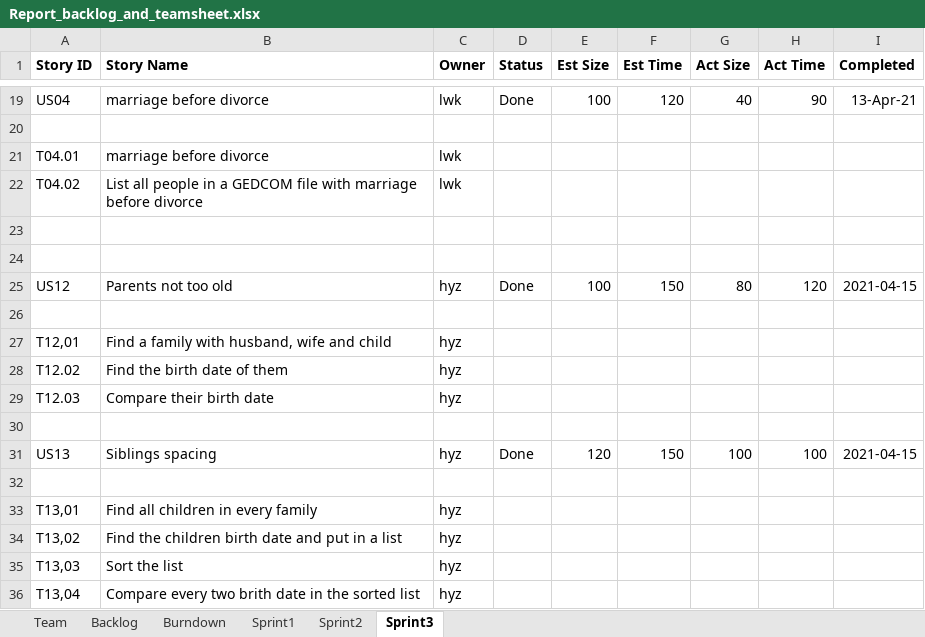
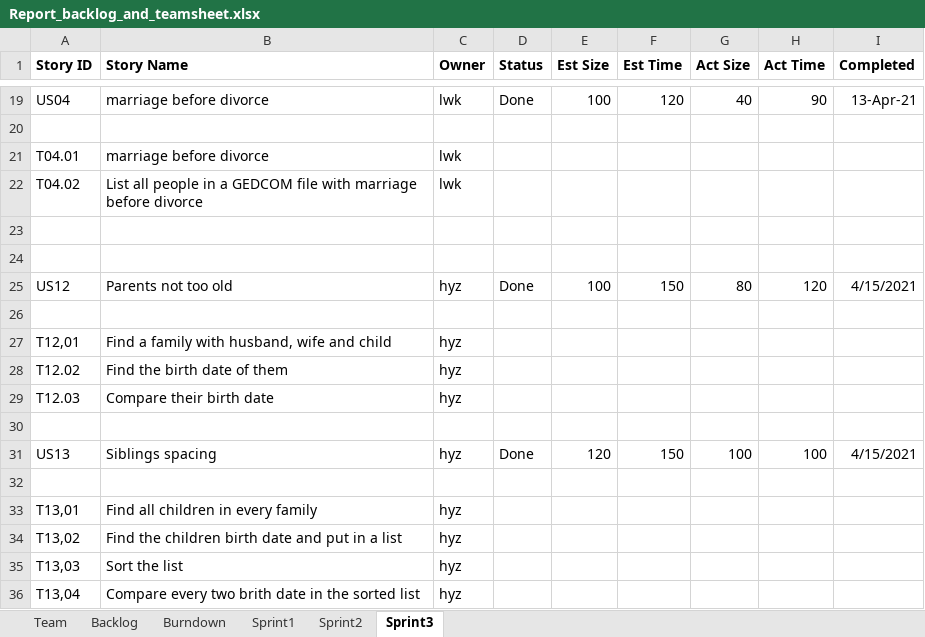
Before and after one commit to konglingwengit/SSW-555-A-Project-3, an Excel workbook: Report_backlog_and_teamsheet.xlsx, sheet Sprint3, drawn as a sheet; only a part is shown, gaps mark what is left out; values as stored, in another font and other column widths than the file's, no borders; the diff names each change by its address in the sheet, - before the commit and + after, or states it on an @@ line.

```diff
--- a/Report_backlog_and_teamsheet.xlsx (sheet Sprint3)
+++ b/Report_backlog_and_teamsheet.xlsx (sheet Sprint3)
-I25 (Completed): 2021-04-15
+I25 (Completed): 4/15/2021
-I31 (Completed): 2021-04-15
+I31 (Completed): 4/15/2021
```
Also changed, not shown: sheet Backlog, charts or pictures.
